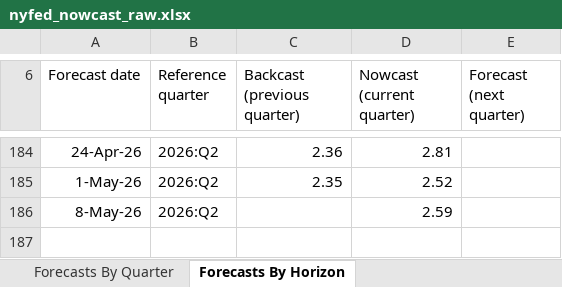
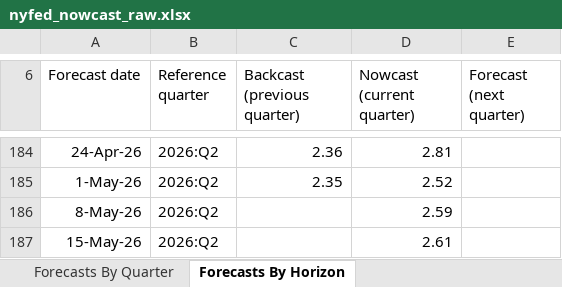
Before and after one commit to smallfishmacro-Git/macro-regime, an Excel workbook: data/cache/nyfed_nowcast_raw.xlsx, sheet Forecasts By Horizon, drawn as a sheet; only a part is shown, gaps mark what is left out; values as stored, in another font and other column widths than the file's, no borders; charts and pictures not drawn; the diff names each change by its address in the sheet, - before the commit and + after, or states it on an @@ line.

Commit message:
chore(data): daily ingest 2026-05-15
NORMAL/SLOWING · GDPNow 3.99 · NY 2.61

```diff
--- a/data/cache/nyfed_nowcast_raw.xlsx (sheet Forecasts By Horizon)
+++ b/data/cache/nyfed_nowcast_raw.xlsx (sheet Forecasts By Horizon)
+row 187: 15-May-26 | 2026:Q2 |  | 2.61
```
Also changed, not shown: sheet Forecasts By Quarter, 3 other files.
